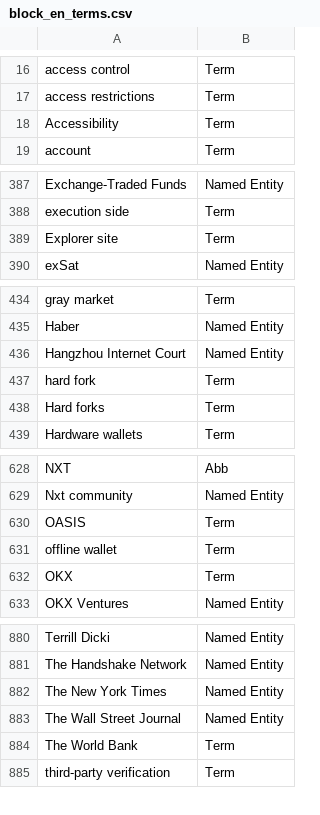
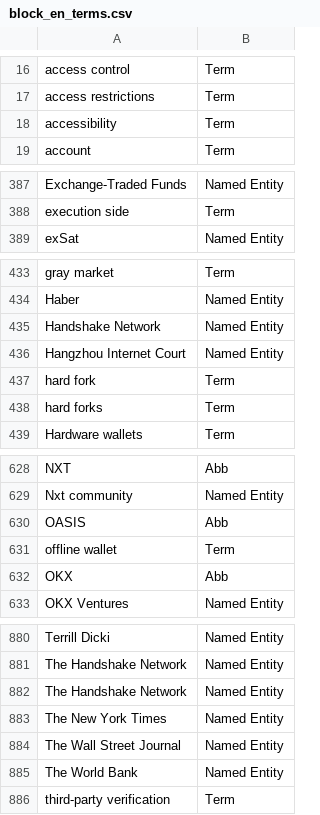
Before and after one commit to term-extraction-project/Matcha, a CSV file: en/block/annotated/annotations/unique_annotation_lists/block_en_terms.csv, drawn as a sheet; only a part is shown, gaps mark what is left out; the diff covers the shown part only.

Commit message:
Add files via upload

```diff
--- a/en/block/annotated/annotations/unique_annotation_lists/block_en_terms.csv
+++ b/en/block/annotated/annotations/unique_annotation_lists/block_en_terms.csv
@@ -17,3 +17,3 @@ access control;Term
 access restrictions;Term
-Accessibility;Term
+accessibility;Term
 account;Term
@@ -388,3 +388,2 @@ Exchange-Traded Funds;Named Entity
 execution side;Term
-Explorer site;Term
 exSat;Named Entity
@@ -435,5 +434,6 @@ gray market;Term
 Haber;Named Entity
+Handshake Network;Named Entity
 Hangzhou Internet Court;Named Entity
 hard fork;Term
-Hard forks;Term
+hard forks;Term
 Hardware wallets;Term
@@ -629,5 +629,5 @@ NXT;Abb
 Nxt community;Named Entity
-OASIS;Term
+OASIS;Abb
 offline wallet;Term
-OKX;Term
+OKX;Abb
 OKX Ventures;Named Entity
@@ -881,5 +881,6 @@ Terrill Dicki;Named Entity
 The Handshake Network;Named Entity
+The Handshake Network;Named Entity
 The New York Times;Named Entity
 The Wall Street Journal;Named Entity
-The World Bank;Term
+The World Bank;Named Entity
 third-party verification;Term
```
Also changed, not shown: 18 edited cells elsewhere in this file.
